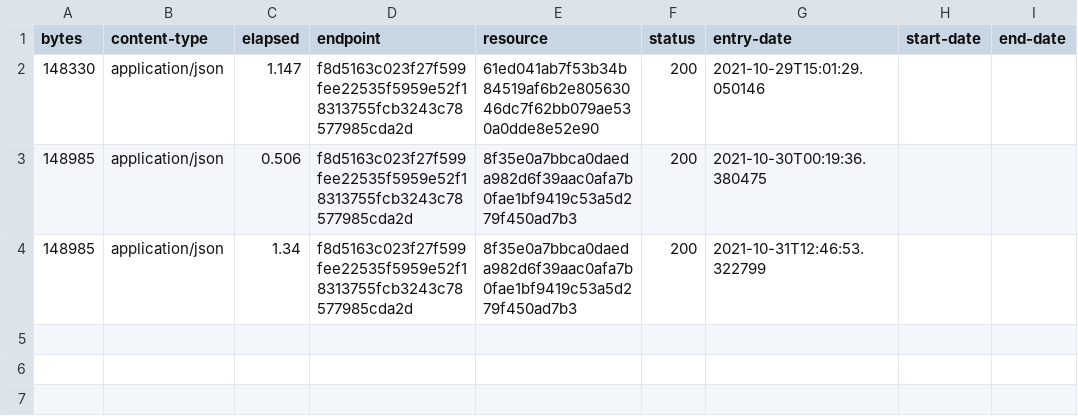
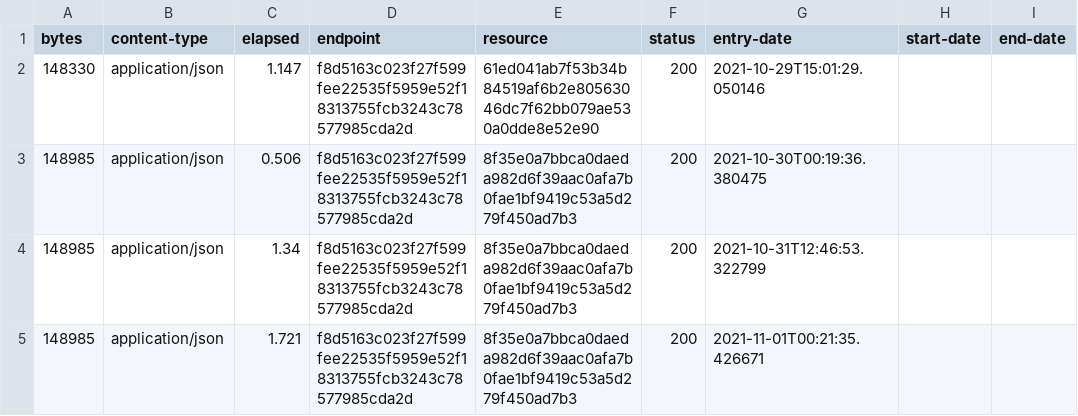
Before and after one commit to digital-land/tree-preservation-order-collection, a CSV file: collection/log.csv, drawn as a sheet.

Commit message:
Collection 2021-11-01

```diff
--- a/collection/log.csv
+++ b/collection/log.csv
@@ -4 +4,2 @@ bytes,content-type,elapsed,endpoint,resource,status,entry-date,start-date,end-da
 148985,application/json,1.34,f8d5163c023f27f599fee22535f5959e52f18313755fcb3243c78577985cda2d,8f35e0a7bbca0daeda982d6f39aac0afa7b0fae1bf9419c53a5d279f450ad7b3,200,2021-10-31T12:46:53.322799,,
+148985,application/json,1.721,f8d5163c023f27f599fee22535f5959e52f18313755fcb3243c78577985cda2d,8f35e0a7bbca0daeda982d6f39aac0afa7b0fae1bf9419c53a5d279f450ad7b3,200,2021-11-01T00:21:35.426671,,
```
